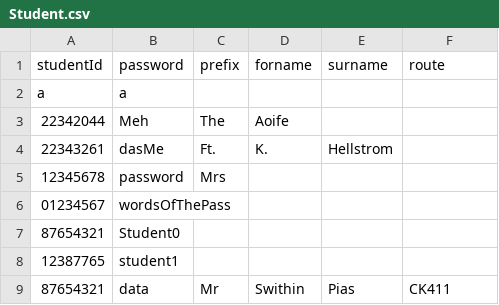
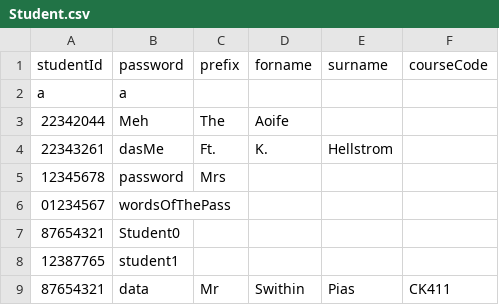
Before and after one commit to Kyle-R-H/CS4013-Project, a CSV file: cs4013_project/src/main/resources/application/Student.csv, drawn as a sheet.

```diff
--- a/cs4013_project/src/main/resources/application/Student.csv
+++ b/cs4013_project/src/main/resources/application/Student.csv
@@ -1,2 +1,2 @@
-studentId,password,prefix,forname,surname,route
+studentId,password,prefix,forname,surname,courseCode
 a,a,,,,
```
Also changed, not shown: cs4013_project/src/main/resources/application/Modules2.csv.
